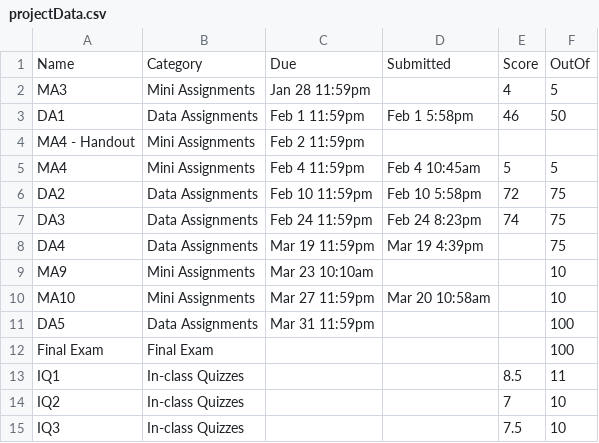
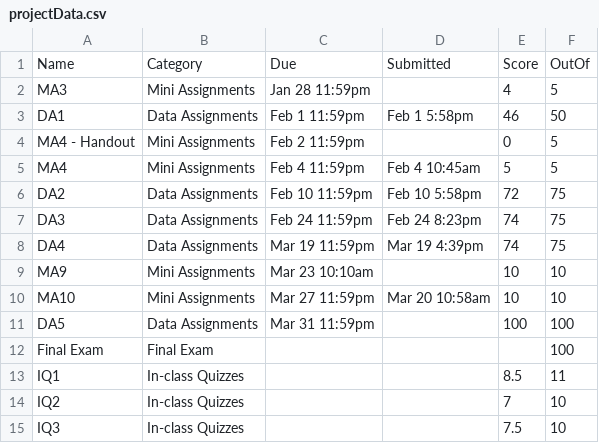
Before and after one commit to JoeEMoore/DataScienceFinalProject, a CSV file: projectData.csv, drawn as a sheet; only a part is shown; the diff covers the shown part only.

```diff
--- a/projectData.csv
+++ b/projectData.csv
@@ -3,3 +3,3 @@ MA3,Mini Assignments,Jan 28 11:59pm,,4,5
 DA1,Data Assignments,Feb 1 11:59pm,Feb 1 5:58pm,46,50
-MA4 - Handout,Mini Assignments,Feb 2 11:59pm,,,
+MA4 - Handout,Mini Assignments,Feb 2 11:59pm,,0,5
 MA4,Mini Assignments,Feb 4 11:59pm,Feb 4 10:45am,5,5
@@ -7,6 +7,6 @@ DA2,Data Assignments,Feb 10 11:59pm,Feb 10 5:58pm,72,75
 DA3,Data Assignments,Feb 24 11:59pm,Feb 24 8:23pm,74,75
-DA4,Data Assignments,Mar 19 11:59pm,Mar 19 4:39pm,,75
-MA9,Mini Assignments,Mar 23 10:10am,,,10
-MA10,Mini Assignments,Mar 27 11:59pm,Mar 20 10:58am,,10
-DA5,Data Assignments,Mar 31 11:59pm,,,100
+DA4,Data Assignments,Mar 19 11:59pm,Mar 19 4:39pm,74,75
+MA9,Mini Assignments,Mar 23 10:10am,,10,10
+MA10,Mini Assignments,Mar 27 11:59pm,Mar 20 10:58am,10,10
+DA5,Data Assignments,Mar 31 11:59pm,,100,100
 Final Exam,Final Exam,,,,100
```
Also changed, not shown: 31 added rows and 4 edited cells elsewhere in this file, cleaned_grades.csv, 3 other files.
